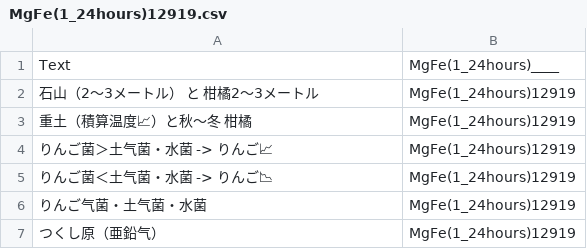
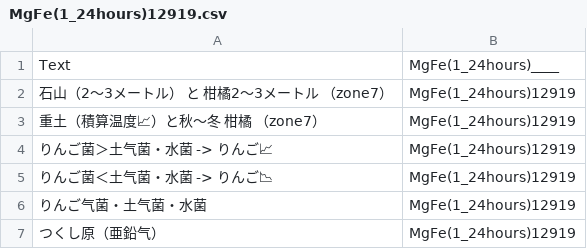
Before and after one commit to FruityheartGarden/MgFe, a CSV file: MgFe(1_24hours)12919.csv, drawn as a sheet.

Commit message:
📈🌱

```diff
--- a/MgFe(1_24hours)12919.csv
+++ b/MgFe(1_24hours)12919.csv
@@ -1,4 +1,4 @@
 Text, MgFe(1_24hours)____
-石山（2〜3メートル）　と　柑橘2〜3メートル, MgFe(1_24hours)12919
-重土（積算温度📈）と秋〜冬　柑橘, MgFe(1_24hours)12919
+石山（2〜3メートル）　と　柑橘2〜3メートル　（zone7）, MgFe(1_24hours)12919
+重土（積算温度📈）と秋〜冬　柑橘　（zone7）, MgFe(1_24hours)12919
 りんご菌＞土气菌・水菌　-> りんご📈, MgFe(1_24hours)12919
```
